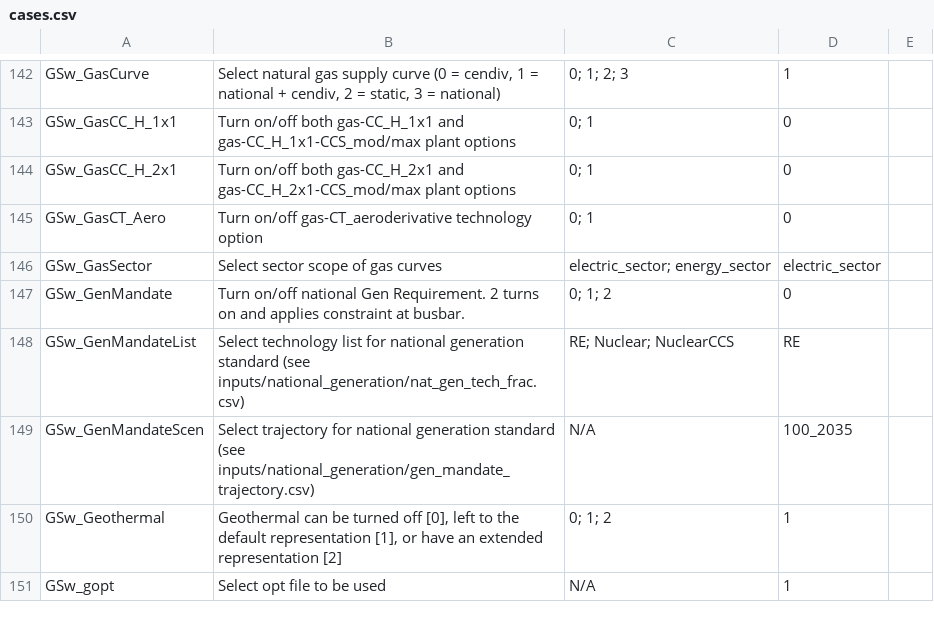
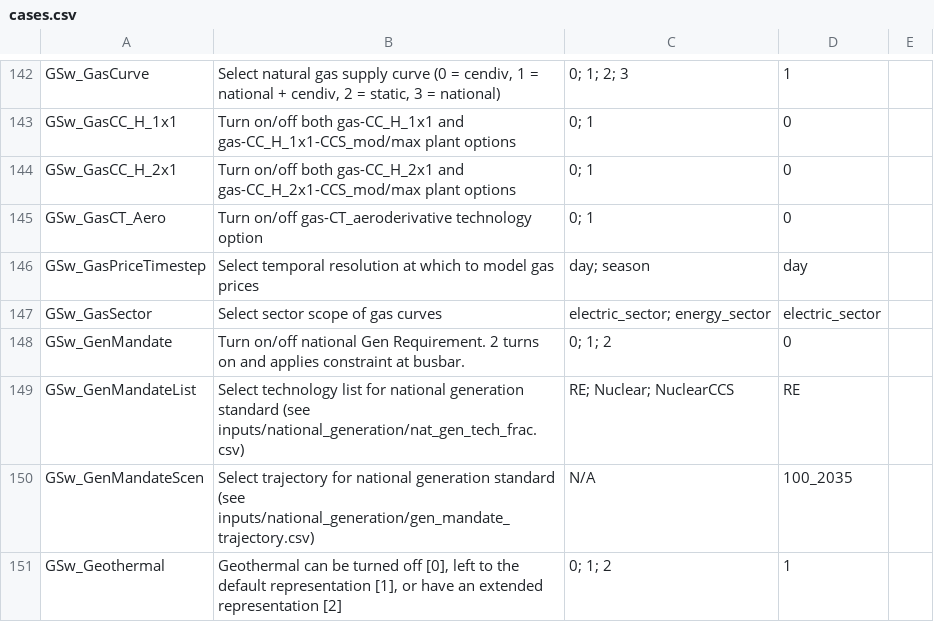
Before and after one commit to ajsbergman/ReEDS, a CSV file: cases.csv, drawn as a sheet; only a part is shown, gaps mark what is left out; the shorter side is filled out with more unchanged rows; the diff names each change by its address in the sheet, - before the commit and + after, or states it on an @@ line.

Commit message:
Add GSw_GasPriceTimestep switch

```diff
--- a/cases.csv
+++ b/cases.csv
+row 146: GSw_GasPriceTimestep | Select temporal resolution at which to model gas prices | day; season | day
```
